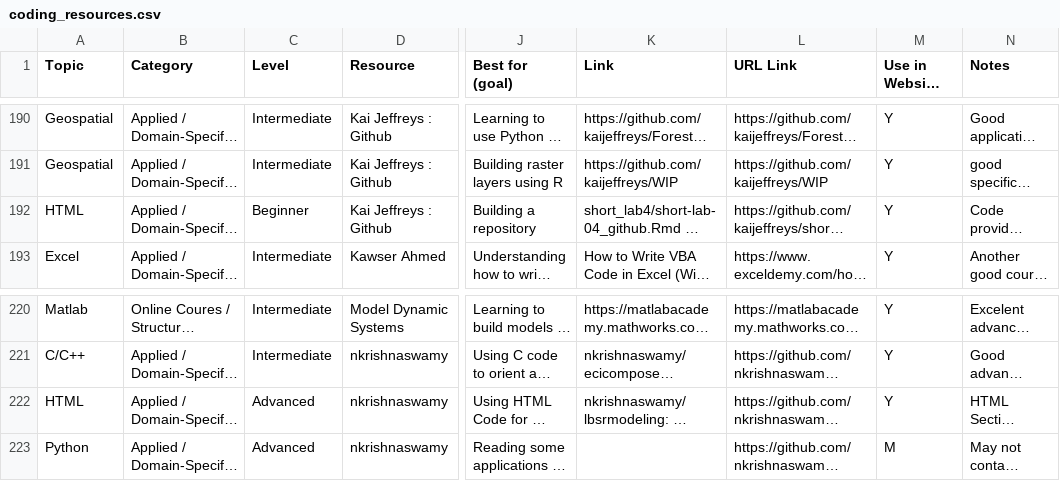
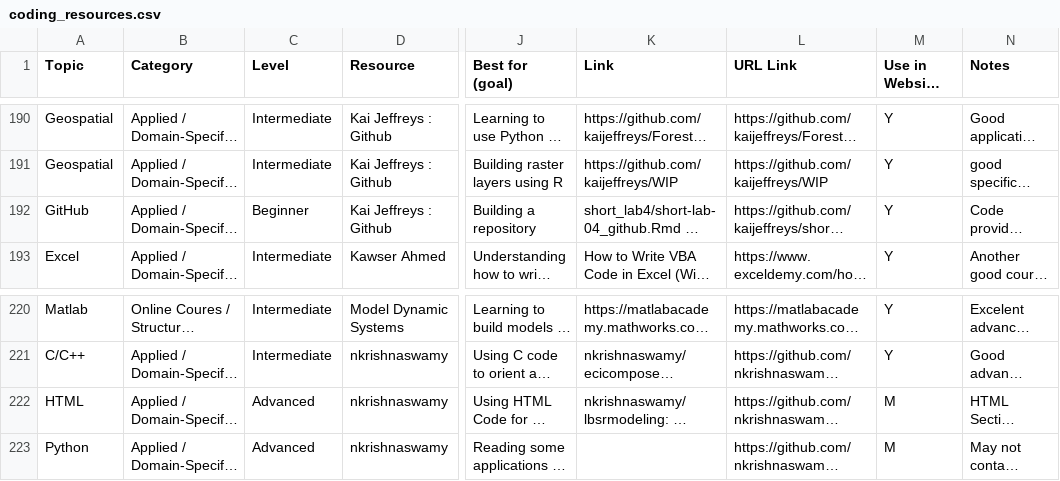
Before and after one commit to GeospatialCentroid/coding-support, a CSV file: _data/coding_resources.csv, drawn as a sheet; only a part is shown, gaps mark what is left out; long unchanged cells end in …; the diff names each change by its address in the sheet, - before the commit and + after, or states it on an @@ line.

Commit message:
updating coding resources

```diff
--- a/_data/coding_resources.csv
+++ b/_data/coding_resources.csv
-A192 (Topic): HTML
+A192 (Topic): GitHub
-M222 (Use in Website Y/M): Y
+M222 (Use in Website Y/M): M
```
